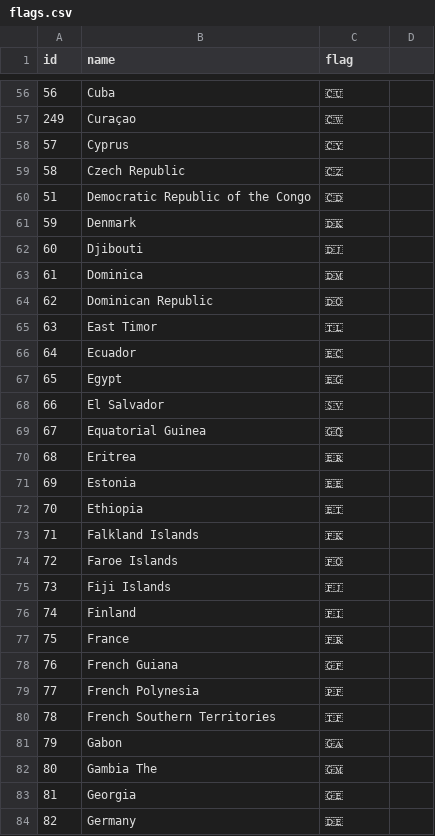
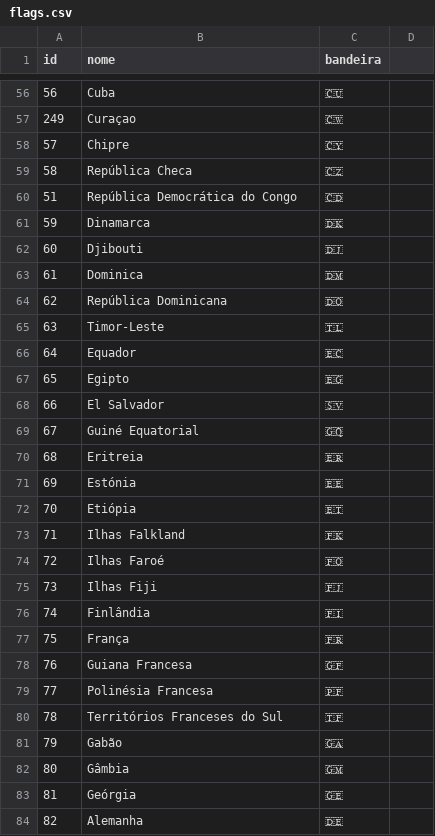
Before and after one commit to screm1n/bootcamp, a CSV file: exercises/Backend/8.2 Postgres Read PT-BR/flags.csv, drawn as a sheet; only a part is shown, gaps mark what is left out; the diff covers the shown part only.

Commit message:
translating flags database

```diff
--- a/exercises/Backend/8.2 Postgres Read PT-BR/flags.csv
+++ b/exercises/Backend/8.2 Postgres Read PT-BR/flags.csv
@@ -1 +1 @@
-id,name,flag
+id,nome,bandeira
@@ -57,28 +57,28 @@ id,name,flag
 249,Curaçao,🇨🇼
-57,Cyprus,🇨🇾
-58,Czech Republic,🇨🇿
-51,Democratic Republic of the Congo,🇨🇩
-59,Denmark,🇩🇰
+57,Chipre,🇨🇾
+58,República Checa,🇨🇿
+51,República Democrática do Congo,🇨🇩
+59,Dinamarca,🇩🇰
 60,Djibouti,🇩🇯
 61,Dominica,🇩🇲
-62,Dominican Republic,🇩🇴
-63,East Timor,🇹🇱
-64,Ecuador,🇪🇨
-65,Egypt,🇪🇬
+62,República Dominicana,🇩🇴
+63,Timor-Leste,🇹🇱
+64,Equador,🇪🇨
+65,Egipto,🇪🇬
 66,El Salvador,🇸🇻
-67,Equatorial Guinea,🇬🇶
-68,Eritrea,🇪🇷
-69,Estonia,🇪🇪
-70,Ethiopia,🇪🇹
-71,Falkland Islands,🇫🇰
-72,Faroe Islands,🇫🇴
-73,Fiji Islands,🇫🇯
-74,Finland,🇫🇮
-75,France,🇫🇷
-76,French Guiana,🇬🇫
-77,French Polynesia,🇵🇫
-78,French Southern Territories,🇹🇫
-79,Gabon,🇬🇦
-80,Gambia The,🇬🇲
-81,Georgia,🇬🇪
-82,Germany,🇩🇪
+67,Guiné Equatorial,🇬🇶
+68,Eritreia,🇪🇷
+69,Estónia,🇪🇪
+70,Etiópia,🇪🇹
+71,Ilhas Falkland,🇫🇰
+72,Ilhas Faroé,🇫🇴
+73,Ilhas Fiji,🇫🇯
+74,Finlândia,🇫🇮
+75,França,🇫🇷
+76,Guiana Francesa,🇬🇫
+77,Polinésia Francesa,🇵🇫
+78,Territórios Franceses do Sul,🇹🇫
+79,Gabão,🇬🇦
+80,Gâmbia,🇬🇲
+81,Geórgia,🇬🇪
+82,Alemanha,🇩🇪
```
Also changed, not shown: 167 edited cells elsewhere in this file.
